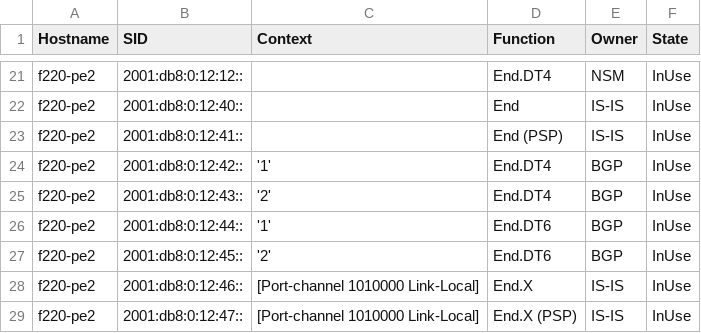
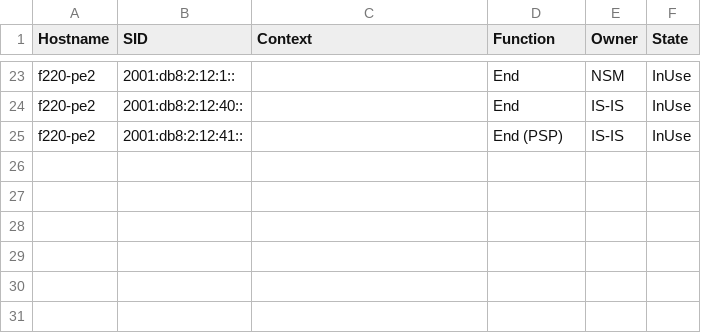
Before and after one commit to takamitsu-iida/pyats-fitelnet, a CSV file: examples/log/retrieve_sid.py.csv, drawn as a sheet; only a part is shown, gaps mark what is left out; removed rows and columns are numbered as before the commit, all else as after; the diff covers the shown part only; the diff names each change by its address in the sheet, - before the commit and + after, or states it on an @@ line.

```diff
--- a/examples/log/retrieve_sid.py.csv
+++ b/examples/log/retrieve_sid.py.csv
-B23 (SID): 2001:db8:0:12:12::
+B23 (SID): 2001:db8:2:12:1::
-D23 (Function): End.DT4
+D23 (Function): End
-B24 (SID): 2001:db8:0:12:40::
+B24 (SID): 2001:db8:2:12:40::
-B25 (SID): 2001:db8:0:12:41::
+B25 (SID): 2001:db8:2:12:41::
-row 24: f220-pe2 | 2001:db8:0:12:42:: | '1' | End.DT4 | BGP | InUse
-row 25: f220-pe2 | 2001:db8:0:12:43:: | '2' | End.DT4 | BGP | InUse
-row 26: f220-pe2 | 2001:db8:0:12:44:: | '1' | End.DT6 | BGP | InUse
-row 27: f220-pe2 | 2001:db8:0:12:45:: | '2' | End.DT6 | BGP | InUse
-row 28: f220-pe2 | 2001:db8:0:12:46:: | [Port-channel 1010000 Link-Local] | End.X | IS-IS | InUse
-row 29: f220-pe2 | 2001:db8:0:12:47:: | [Port-channel 1010000 Link-Local] | End.X (PSP) | IS-IS | InUse
```
Also changed, not shown: 6 added rows, 4 removed rows and 24 edited cells elsewhere in this file, 29 other files.
